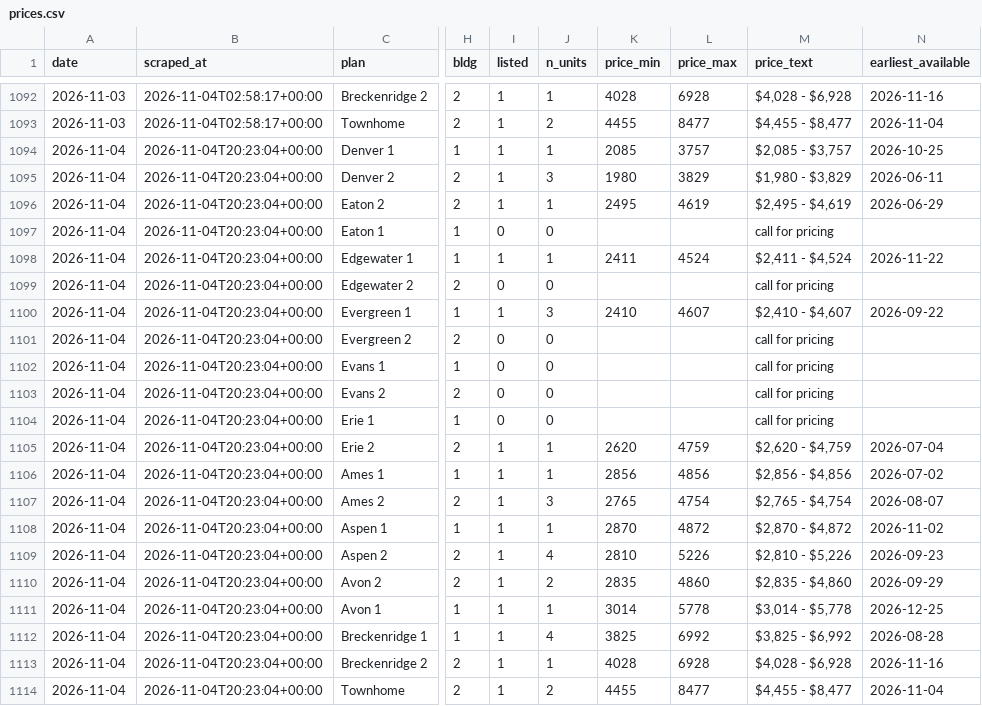
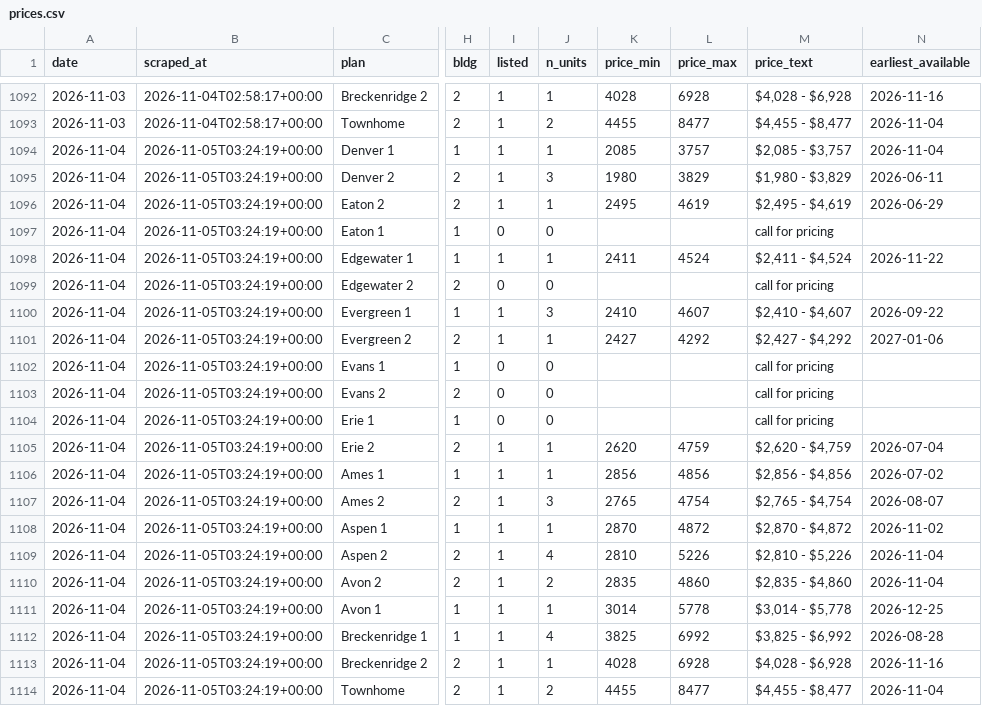
Before and after one commit to sharkweekshane/bell-rent-watch, a CSV file: data/prices.csv, drawn as a sheet; only a part is shown, gaps mark what is left out; the diff names each change by its address in the sheet, - before the commit and + after, or states it on an @@ line.

```diff
--- a/data/prices.csv
+++ b/data/prices.csv
-B1094:B1114 (scraped_at): 2026-11-04T20:23:04+00:00
+B1094:B1114 (scraped_at): 2026-11-05T03:24:19+00:00
-N1094 (earliest_available): 2026-10-25
+N1094 (earliest_available): 2026-11-04
-I1101 (listed): 0
+I1101 (listed): 1
-J1101 (n_units): 0
+J1101 (n_units): 1
-K1101 (price_min): (empty)
+K1101 (price_min): 2427
-L1101 (price_max): (empty)
+L1101 (price_max): 4292
-M1101 (price_text): call for pricing
+M1101 (price_text): $2,427 - $4,292
-N1101 (earliest_available): (empty)
+N1101 (earliest_available): 2027-01-06
-N1109 (earliest_available): 2026-09-23
+N1109 (earliest_available): 2026-11-04
-N1110 (earliest_available): 2026-09-29
+N1110 (earliest_available): 2026-11-04
```
Also changed, not shown: data/units.csv, 1 other file.
